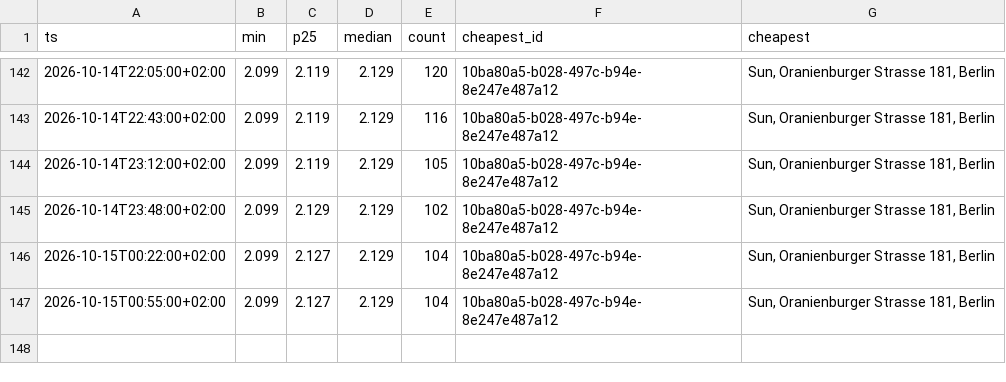
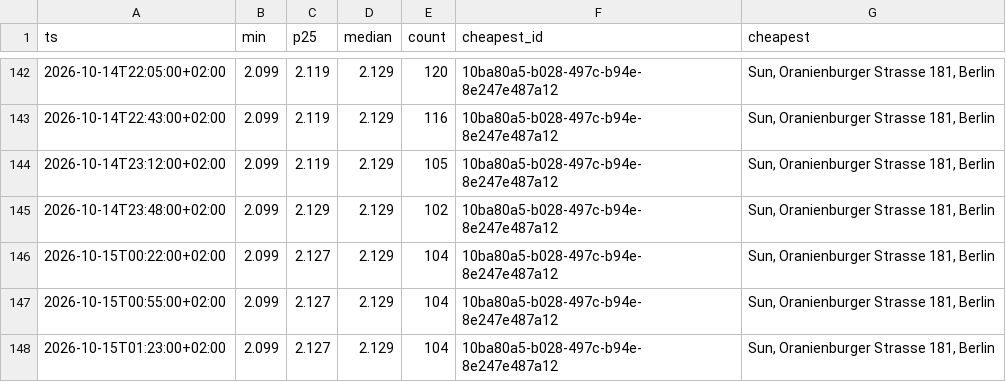
Before and after one commit to robin300992/spritpreis, a CSV file: docs/data/history.csv, drawn as a sheet; only a part is shown, gaps mark what is left out; the diff names each change by its address in the sheet, - before the commit and + after, or states it on an @@ line.

```diff
--- a/docs/data/history.csv
+++ b/docs/data/history.csv
+row 148: 2026-10-15T01:23:00+02:00 | 2.099 | 2.127 | 2.129 | 104 | 10ba80a5-b028-497c-b94e-8e247e487a12 | Sun, Oranienburger Strasse 181, Berlin
```
Also changed, not shown: 2 other files.
